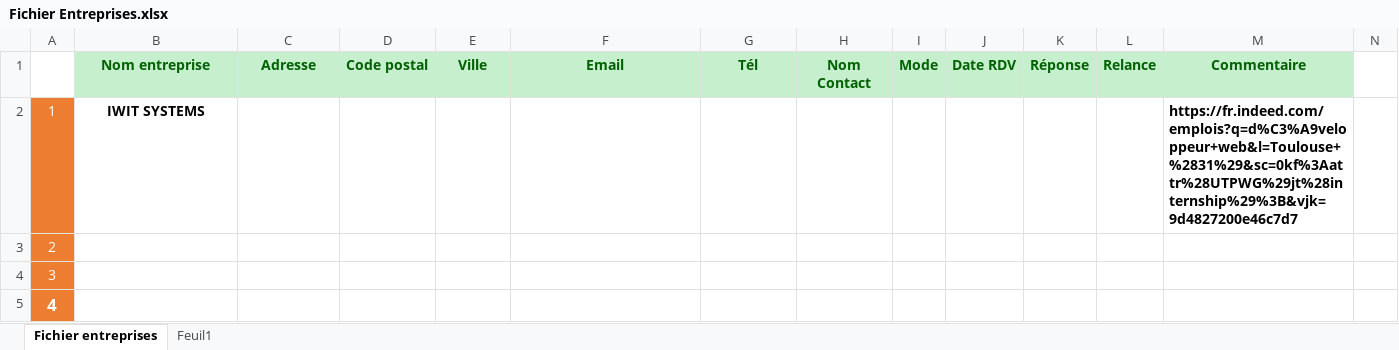
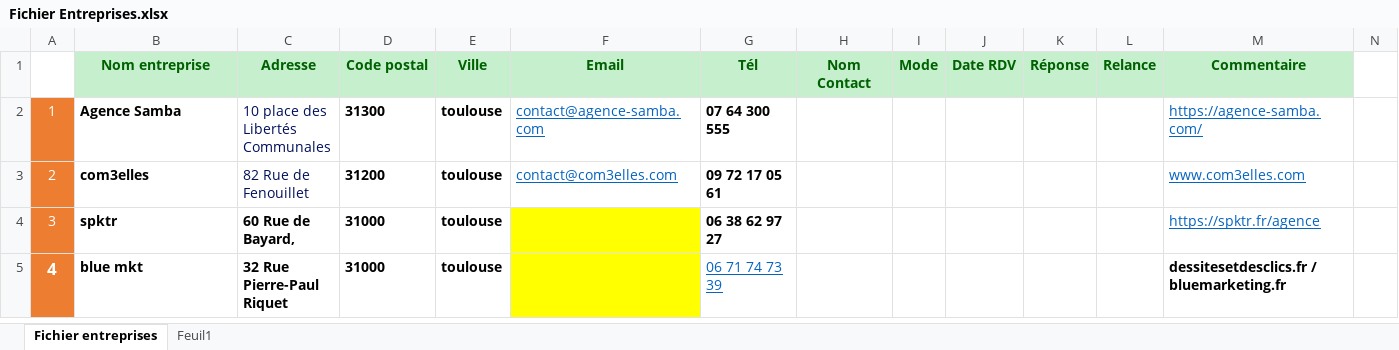
Before and after one commit to pmgoudet/PROJET-FIL-ROUGE---Minutos-Telecom, an Excel workbook: CV/Fichier Entreprises.xlsx, sheet Fichier entreprises, drawn as a sheet; only a part is shown; values as stored, in another font and other column widths than the file's, no borders; the diff covers the shown part only; the diff names each change by its address in the sheet, - before the commit and + after, or states it on an @@ line.

```diff
--- a/CV/Fichier Entreprises.xlsx (sheet Fichier entreprises)
+++ b/CV/Fichier Entreprises.xlsx (sheet Fichier entreprises)
-B2 (Nom entreprise): IWIT SYSTEMS
+B2 (Nom entreprise): Agence Samba
-B2 alignment: center
+B2 alignment: left
-C2 (Adresse): (empty)
+C2 (Adresse): 10 place des Libertés Communales
-D2 (Code postal): (empty)
+D2 (Code postal): 31300
-E2:E5 (Ville): (empty)
+E2:E5 (Ville): toulouse
-F2 (Email): (empty)
+F2 (Email): contact@agence-samba.com
-G2 (Tél): (empty)
+G2 (Tél): 07 64 300 555
-M2 (Commentaire): https://fr.indeed.com/emplois?q=d%C3%A9veloppeur+web&l=Toulouse+%2831%29&sc=0kf%3Aattr%28UTPWG%29jt%28internship%29%3B&vjk=9d4827200e46c7d7
+M2 (Commentaire): https://agence-samba.com/
@@ M2 bold: on → off, underline: off → on, text colour: black → #0563C1 @@
-B3 (Nom entreprise): (empty)
+B3 (Nom entreprise): com3elles
-C3 (Adresse): (empty)
+C3 (Adresse): 82 Rue de Fenouillet
-D3 (Code postal): (empty)
+D3 (Code postal): 31200
-F3 (Email): (empty)
+F3 (Email): contact@com3elles.com
-G3 (Tél): (empty)
+G3 (Tél): 09 72 17 05 61
-M3 (Commentaire): (empty)
+M3 (Commentaire): www.com3elles.com
-B4 (Nom entreprise): (empty)
+B4 (Nom entreprise): spktr
-C4 (Adresse): (empty)
+C4 (Adresse): 60 Rue de Bayard,
-D4:D5 (Code postal): (empty)
+D4:D5 (Code postal): 31000
-F4:F5 fill: none
+F4:F5 fill: #FFFF00
-G4 (Tél): (empty)
+G4 (Tél): 06 38 62 97 27
-M4 (Commentaire): (empty)
+M4 (Commentaire): https://spktr.fr/agence
-B5 (Nom entreprise): (empty)
+B5 (Nom entreprise): blue mkt
-C5 (Adresse): (empty)
+C5 (Adresse): 32 Rue Pierre-Paul Riquet
-G5 (Tél): (empty)
+G5 (Tél): 06 71 74 73 39
-M5 (Commentaire): (empty)
+M5 (Commentaire): dessitesetdesclics.fr / bluemarketing.fr
```
Also changed, not shown: 53 edited cells and cell formats elsewhere in this sheet, 6 other files.
